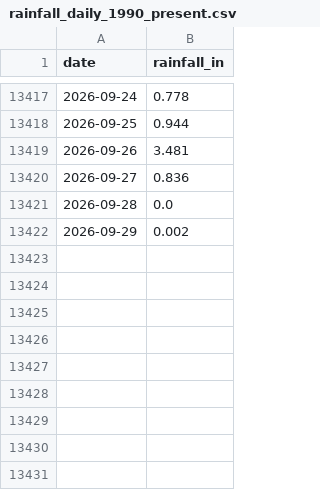
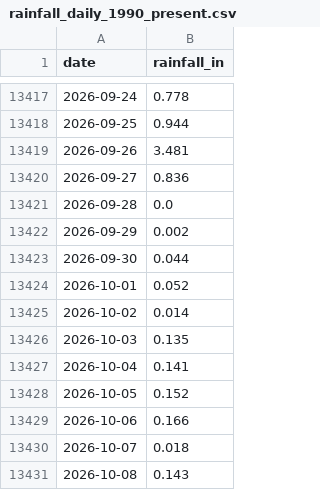
Before and after one commit to cherryleh/panaewa, a CSV file: panaewa-app/data/rainfall_daily_1990_present.csv, drawn as a sheet; only a part is shown, gaps mark what is left out; the diff names each change by its address in the sheet, - before the commit and + after, or states it on an @@ line.

```diff
--- a/panaewa-app/data/rainfall_daily_1990_present.csv
+++ b/panaewa-app/data/rainfall_daily_1990_present.csv
+row 13423: 2026-09-30 | 0.044
+row 13424: 2026-10-01 | 0.052
+row 13425: 2026-10-02 | 0.014
+row 13426: 2026-10-03 | 0.135
+row 13427: 2026-10-04 | 0.141
+row 13428: 2026-10-05 | 0.152
+row 13429: 2026-10-06 | 0.166
+row 13430: 2026-10-07 | 0.018
+row 13431: 2026-10-08 | 0.143
```
Also changed, not shown: panaewa-app/data/spi3_distribution_panaewa.csv, panaewa-app/public/rainfall_daily_1990_present.csv, 21 other files.
